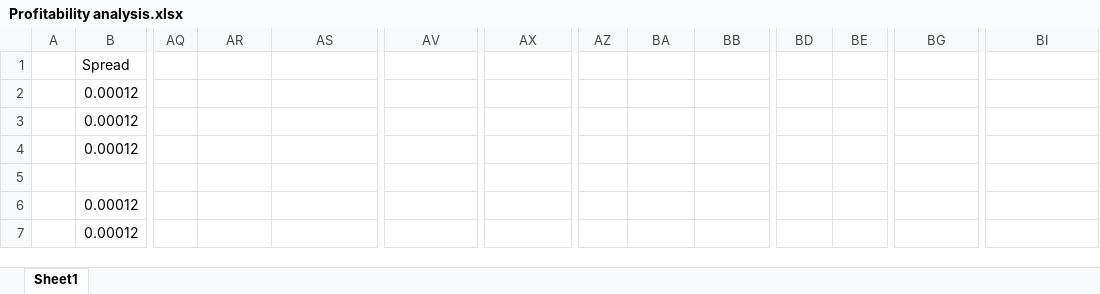
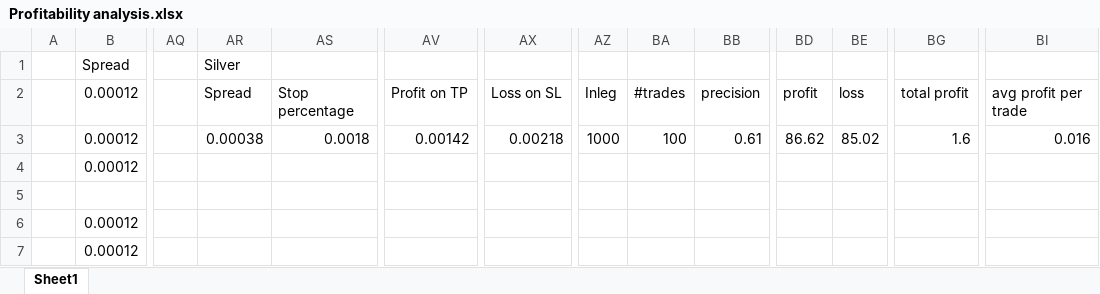
Before and after one commit to ElivandeKuil/HiLo-DEV, an Excel workbook: Forex/analysis docs/Profitability analysis.xlsx, sheet Sheet1, drawn as a sheet; only a part is shown, gaps mark what is left out; values as stored, in another font and other column widths than the file's, no borders; the diff names each change by its address in the sheet, - before the commit and + after, or states it on an @@ line.

```diff
--- a/Forex/analysis docs/Profitability analysis.xlsx (sheet Sheet1)
+++ b/Forex/analysis docs/Profitability analysis.xlsx (sheet Sheet1)
-AR1: (empty)
+AR1: Silver
-AR2: (empty)
+AR2: Spread
-AS2: (empty)
+AS2: Stop percentage
-AV2: (empty)
+AV2: Profit on TP
-AX2: (empty)
+AX2: Loss on SL
-AZ2: (empty)
+AZ2: Inleg
-BA2: (empty)
+BA2: #trades
-BB2: (empty)
+BB2: precision
-BD2: (empty)
+BD2: profit
-BE2: (empty)
+BE2: loss
-BG2: (empty)
+BG2: total profit
-BI2: (empty)
+BI2: avg profit per trade
-AR3: (empty)
+AR3: 0.00038
-AS3: (empty)
+AS3: 0.0018
-AV3: (empty)
+AV3: 0.00142
-AX3: (empty)
+AX3: 0.00218
-AZ3: (empty)
+AZ3: 1000
-BA3: (empty)
+BA3: 100
-BB3: (empty)
+BB3: 0.61
-BD3: (empty)
+BD3: 86.62
-BE3: (empty)
+BE3: 85.02
-BG3: (empty)
+BG3: 1.6
-BI3: (empty)
+BI3: 0.016
```
Also changed, not shown: Forex/analysis docs/log_df_export.xlsx, 19 other files.
